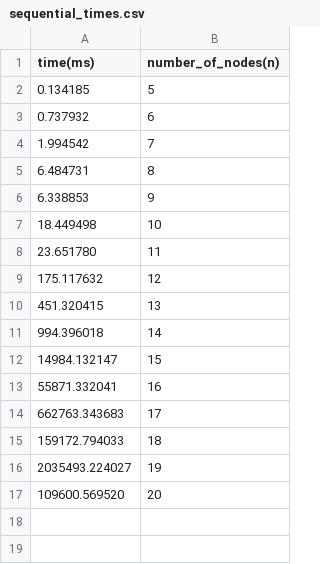
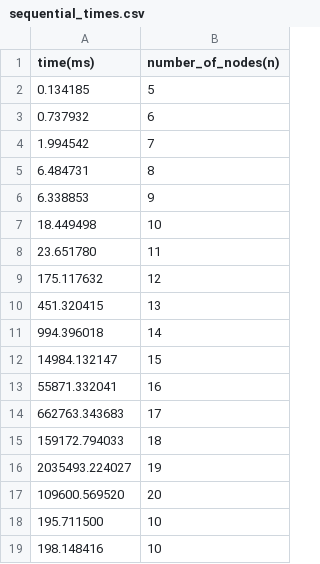
Before and after one commit to maorrg/tsp-project, a CSV file: results/sequential_times.csv, drawn as a sheet.

```diff
--- a/results/sequential_times.csv
+++ b/results/sequential_times.csv
@@ -17 +17,3 @@ time(ms),number_of_nodes(n)
 109600.569520,20
+195.711500,10
+198.148416,10
```
Also changed, not shown: 12 other files.
